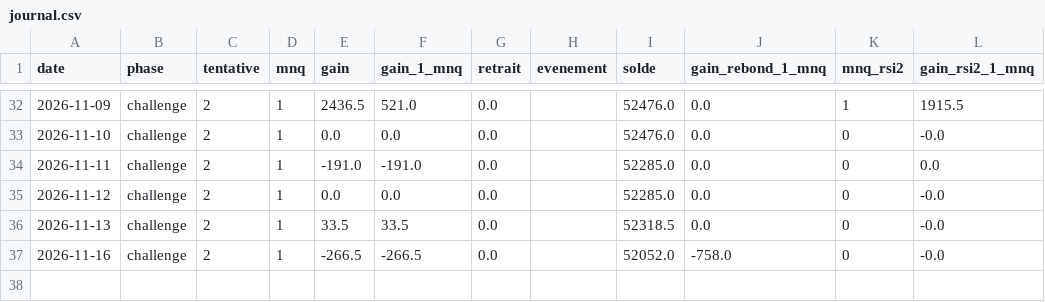
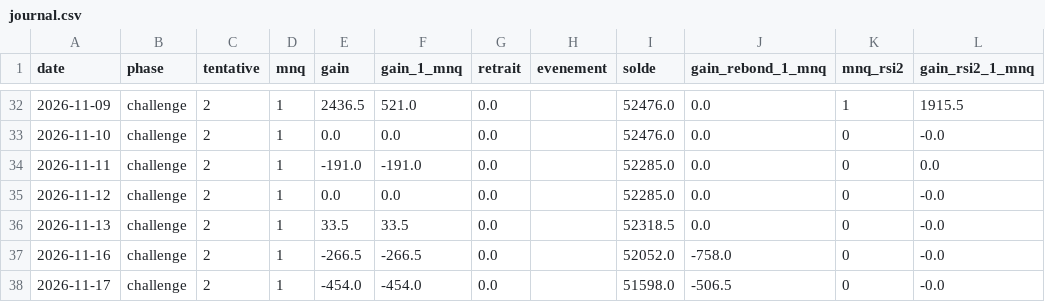
Before and after one commit to mananabdoulfatah72-lgtm/scalping-telegram-bot, a CSV file: zone/robot/journal.csv, drawn as a sheet; only a part is shown, gaps mark what is left out.

```diff
--- a/zone/robot/journal.csv
+++ b/zone/robot/journal.csv
@@ -37 +37,2 @@ date,phase,tentative,mnq,gain,gain_1_mnq,retrait,evenement,solde,gain_rebond_1_m
 2026-11-16,challenge,2,1,-266.5,-266.5,0.0,,52052.0,-758.0,0,-0.0
+2026-11-17,challenge,2,1,-454.0,-454.0,0.0,,51598.0,-506.5,0,-0.0
```
Also changed, not shown: 4 other files.
